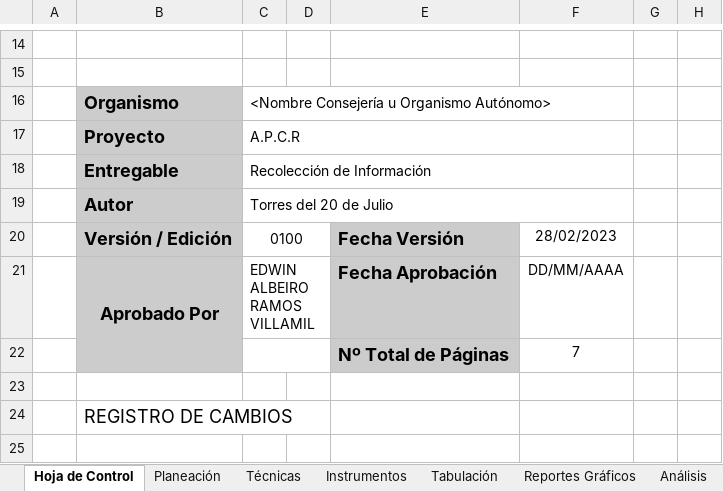
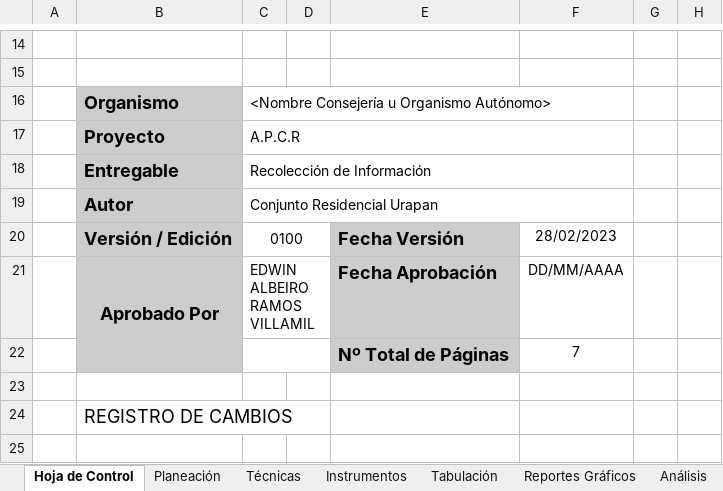
Before and after one commit to cavillaz/ADSO_N_2617510_G2, an Excel workbook: docs/trim2/1_gestion_proyecto/2_levantamiento_informacion/1_recoleccion_informacion.xlsx, sheet Hoja de Control, drawn as a sheet; only a part is shown, gaps mark what is left out; values as stored, in another font and other column widths than the file's, no borders; charts and pictures not drawn; the diff names each change by its address in the sheet, - before the commit and + after, or states it on an @@ line.

Commit message:
Actuaizacion repo

```diff
--- a/docs/trim2/1_gestion_proyecto/2_levantamiento_informacion/1_recoleccion_informacion.xlsx (sheet Hoja de Control)
+++ b/docs/trim2/1_gestion_proyecto/2_levantamiento_informacion/1_recoleccion_informacion.xlsx (sheet Hoja de Control)
-C19: Torres del 20 de Julio
+C19: Conjunto Residencial Urapan
```
